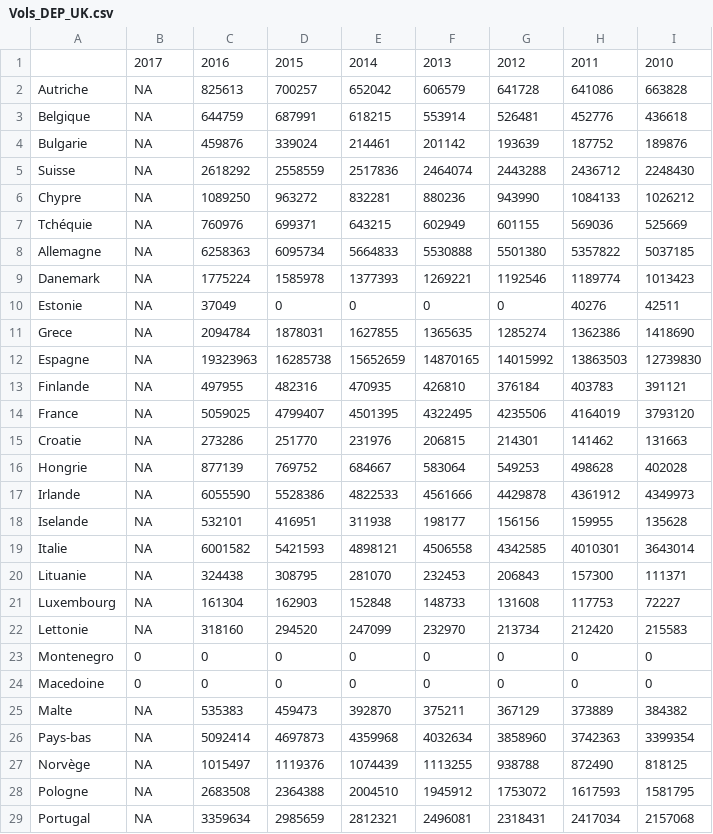
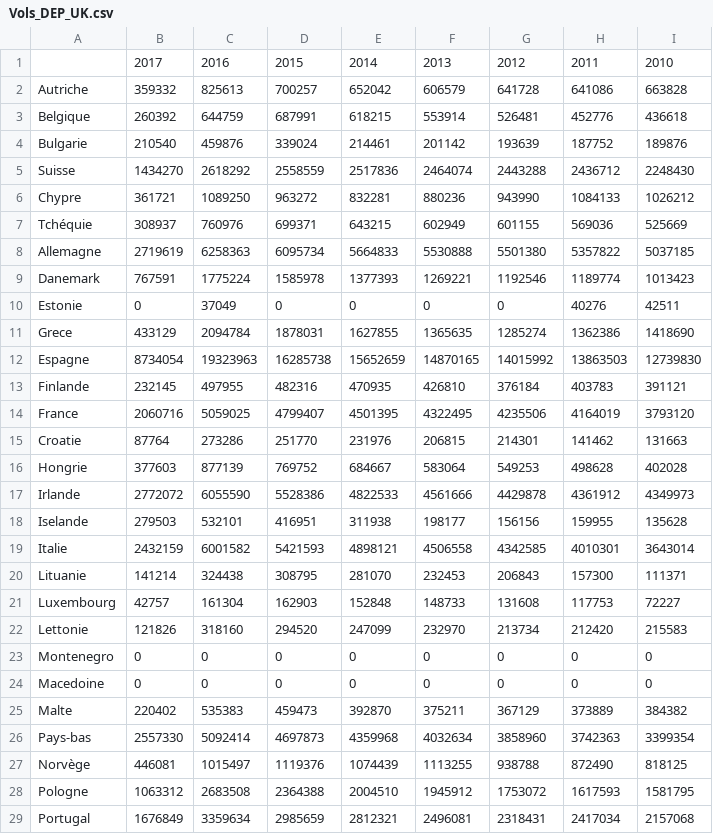
Before and after one commit to flightdataviz/flightdataviz.github.io, a CSV file: tables/Vols_DEP_UK.csv, drawn as a sheet; only a part is shown; the diff covers the shown part only.

```diff
--- a/tables/Vols_DEP_UK.csv
+++ b/tables/Vols_DEP_UK.csv
@@ -1,29 +1,29 @@
 "","2017","2016","2015","2014","2013","2012","2011","2010"
-"Autriche",NA,825613,700257,652042,606579,641728,641086,663828
-"Belgique",NA,644759,687991,618215,553914,526481,452776,436618
-"Bulgarie",NA,459876,339024,214461,201142,193639,187752,189876
-"Suisse",NA,2618292,2558559,2517836,2464074,2443288,2436712,2248430
-"Chypre",NA,1089250,963272,832281,880236,943990,1084133,1026212
-"Tchéquie",NA,760976,699371,643215,602949,601155,569036,525669
-"Allemagne",NA,6258363,6095734,5664833,5530888,5501380,5357822,5037185
-"Danemark",NA,1775224,1585978,1377393,1269221,1192546,1189774,1013423
-"Estonie",NA,37049,0,0,0,0,40276,42511
-"Grece",NA,2094784,1878031,1627855,1365635,1285274,1362386,1418690
-"Espagne",NA,19323963,16285738,15652659,14870165,14015992,13863503,12739830
-"Finlande",NA,497955,482316,470935,426810,376184,403783,391121
-"France",NA,5059025,4799407,4501395,4322495,4235506,4164019,3793120
-"Croatie",NA,273286,251770,231976,206815,214301,141462,131663
-"Hongrie",NA,877139,769752,684667,583064,549253,498628,402028
-"Irlande",NA,6055590,5528386,4822533,4561666,4429878,4361912,4349973
-"Iselande",NA,532101,416951,311938,198177,156156,159955,135628
-"Italie",NA,6001582,5421593,4898121,4506558,4342585,4010301,3643014
-"Lituanie",NA,324438,308795,281070,232453,206843,157300,111371
-"Luxembourg",NA,161304,162903,152848,148733,131608,117753,72227
-"Lettonie",NA,318160,294520,247099,232970,213734,212420,215583
+"Autriche",359332,825613,700257,652042,606579,641728,641086,663828
+"Belgique",260392,644759,687991,618215,553914,526481,452776,436618
+"Bulgarie",210540,459876,339024,214461,201142,193639,187752,189876
+"Suisse",1434270,2618292,2558559,2517836,2464074,2443288,2436712,2248430
+"Chypre",361721,1089250,963272,832281,880236,943990,1084133,1026212
+"Tchéquie",308937,760976,699371,643215,602949,601155,569036,525669
+"Allemagne",2719619,6258363,6095734,5664833,5530888,5501380,5357822,5037185
+"Danemark",767591,1775224,1585978,1377393,1269221,1192546,1189774,1013423
+"Estonie",0,37049,0,0,0,0,40276,42511
+"Grece",433129,2094784,1878031,1627855,1365635,1285274,1362386,1418690
+"Espagne",8734054,19323963,16285738,15652659,14870165,14015992,13863503,12739830
+"Finlande",232145,497955,482316,470935,426810,376184,403783,391121
+"France",2060716,5059025,4799407,4501395,4322495,4235506,4164019,3793120
+"Croatie",87764,273286,251770,231976,206815,214301,141462,131663
+"Hongrie",377603,877139,769752,684667,583064,549253,498628,402028
+"Irlande",2772072,6055590,5528386,4822533,4561666,4429878,4361912,4349973
+"Iselande",279503,532101,416951,311938,198177,156156,159955,135628
+"Italie",2432159,6001582,5421593,4898121,4506558,4342585,4010301,3643014
+"Lituanie",141214,324438,308795,281070,232453,206843,157300,111371
+"Luxembourg",42757,161304,162903,152848,148733,131608,117753,72227
+"Lettonie",121826,318160,294520,247099,232970,213734,212420,215583
 "Montenegro",0,0,0,0,0,0,0,0
 "Macedoine",0,0,0,0,0,0,0,0
-"Malte",NA,535383,459473,392870,375211,367129,373889,384382
-"Pays-bas",NA,5092414,4697873,4359968,4032634,3858960,3742363,3399354
-"Norvège",NA,1015497,1119376,1074439,1113255,938788,872490,818125
-"Pologne",NA,2683508,2364388,2004510,1945912,1753072,1617593,1581795
-"Portugal",NA,3359634,2985659,2812321,2496081,2318431,2417034,2157068
+"Malte",220402,535383,459473,392870,375211,367129,373889,384382
+"Pays-bas",2557330,5092414,4697873,4359968,4032634,3858960,3742363,3399354
+"Norvège",446081,1015497,1119376,1074439,1113255,938788,872490,818125
+"Pologne",1063312,2683508,2364388,2004510,1945912,1753072,1617593,1581795
+"Portugal",1676849,3359634,2985659,2812321,2496081,2318431,2417034,2157068
```
Also changed, not shown: 5 edited cells elsewhere in this file, tables/Vols_ARR_DE.csv, tables/Vols_ARR_NL.csv, 43 other files.
